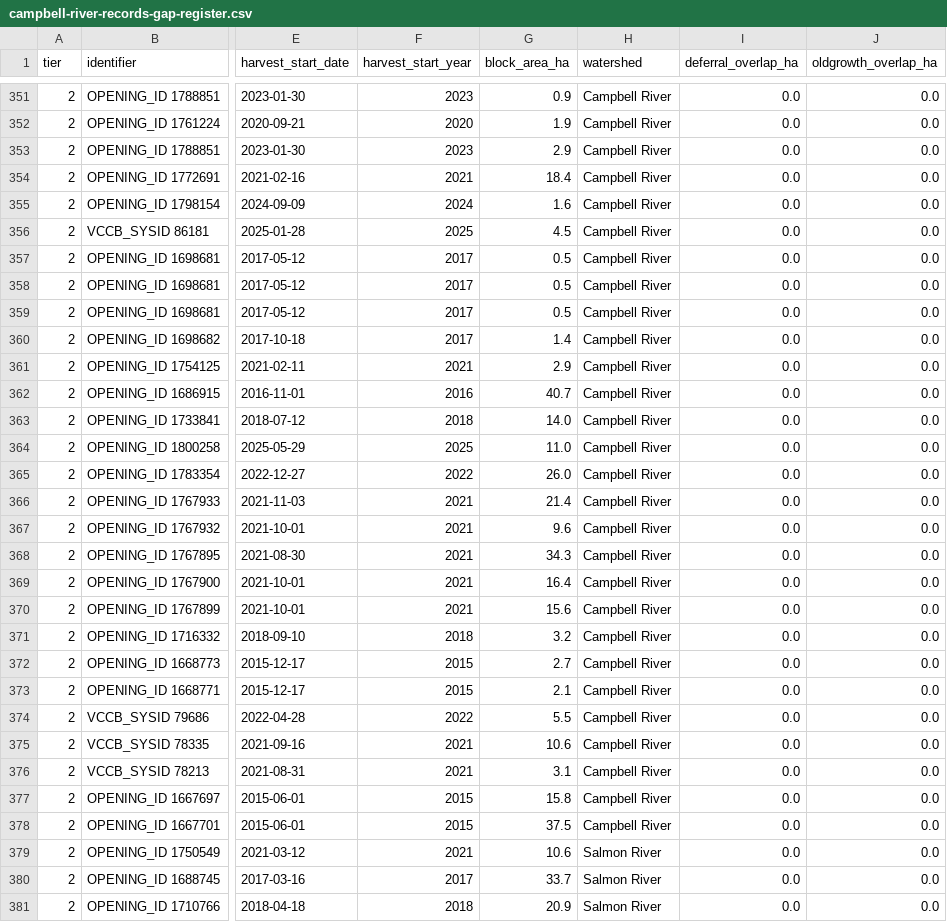
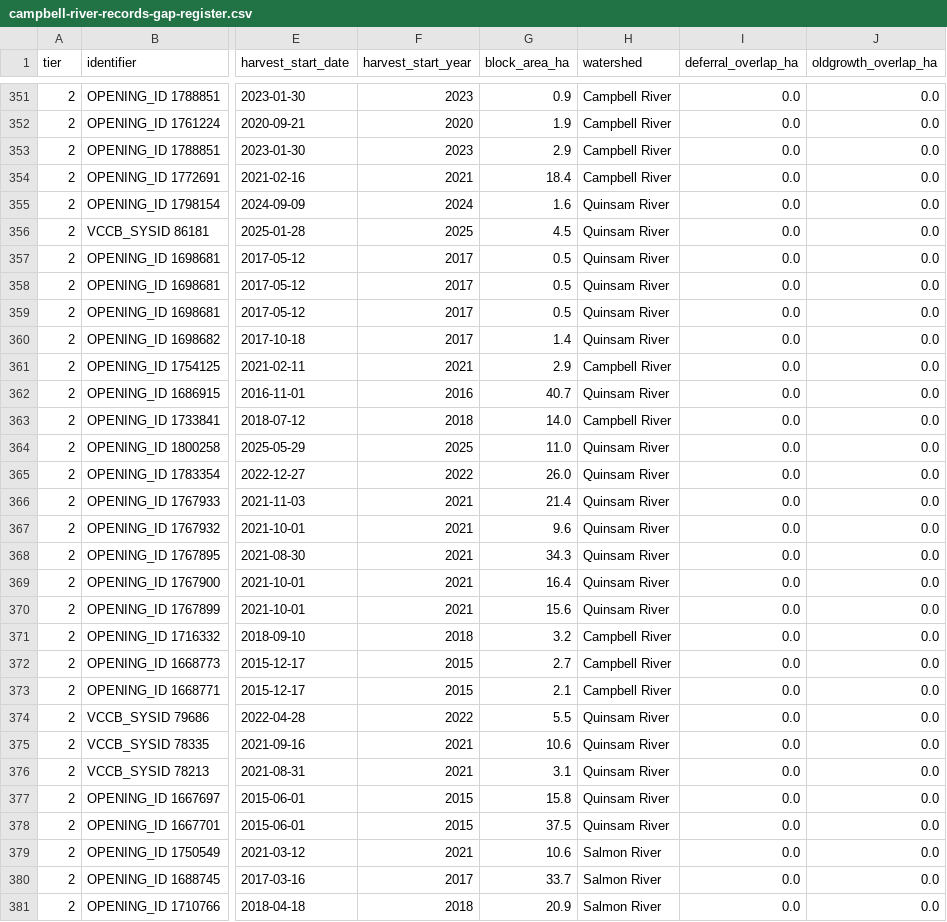
Before and after one commit to aevans-eng/portfolio-site, a CSV file: port-renfrew/downloads/campbell-river-records-gap-register.csv, drawn as a sheet; only a part is shown, gaps mark what is left out; the diff covers the shown part only; the diff names each change by its address in the sheet, - before the commit and + after, or states it on an @@ line.

```diff
--- a/port-renfrew/downloads/campbell-river-records-gap-register.csv
+++ b/port-renfrew/downloads/campbell-river-records-gap-register.csv
-H355:H360 (watershed): Campbell River
+H355:H360 (watershed): Quinsam River
-H362 (watershed): Campbell River
+H362 (watershed): Quinsam River
-H364:H370 (watershed): Campbell River
+H364:H370 (watershed): Quinsam River
-H374:H378 (watershed): Campbell River
+H374:H378 (watershed): Quinsam River
```
Also changed, not shown: 20 edited cells elsewhere in this file, port-renfrew/downloads/alberni-records-gap-register.csv, port-renfrew/downloads/gold-river-records-gap-register.csv, 37 other files.
